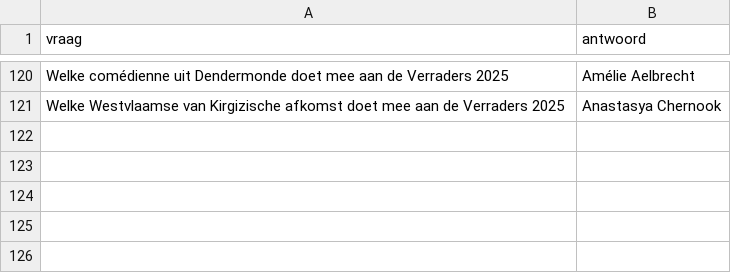
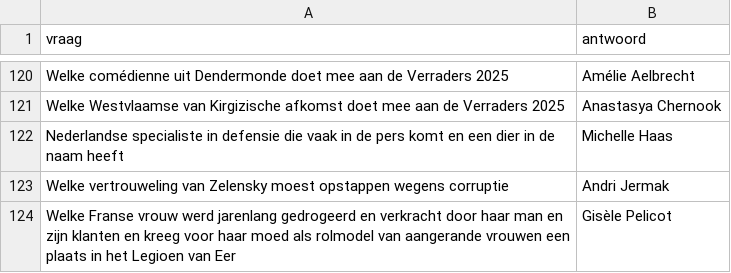
Before and after one commit to DieterVerhofstadt/quizapp, a CSV file: csv/actuapersonalia.csv, drawn as a sheet; only a part is shown, gaps mark what is left out.

Commit message:
Update actuapersonalia.csv

```diff
--- a/csv/actuapersonalia.csv
+++ b/csv/actuapersonalia.csv
@@ -121 +121,4 @@ Welke comédienne uit Dendermonde doet mee aan de Verraders 2025, Amélie Aelbre
 Welke Westvlaamse van Kirgizische afkomst doet mee aan de Verraders 2025, Anastasya Chernook
+Nederlandse specialiste in defensie die vaak in de pers komt en een dier in de naam heeft, Michelle Haas
+Welke vertrouweling van Zelensky moest opstappen wegens corruptie, Andri Jermak
+Welke Franse vrouw werd jarenlang gedrogeerd en verkracht door haar man en zijn klanten en kreeg voor haar moed als rolmodel van aangerande vrouwen een plaats in het Legioen van Eer, Gisèle Pelicot
```
